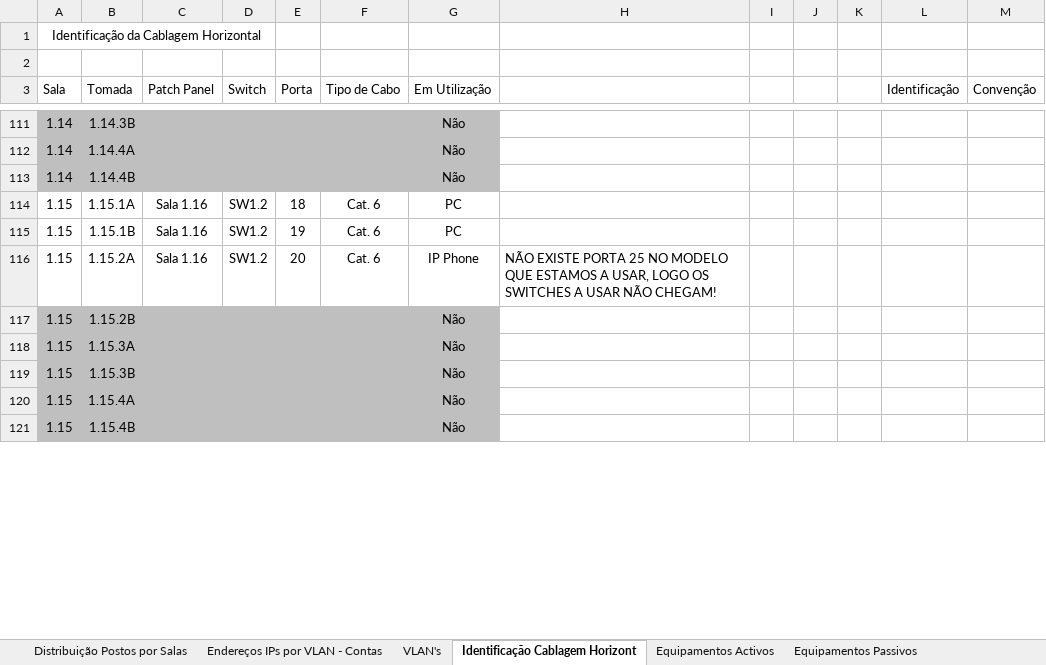
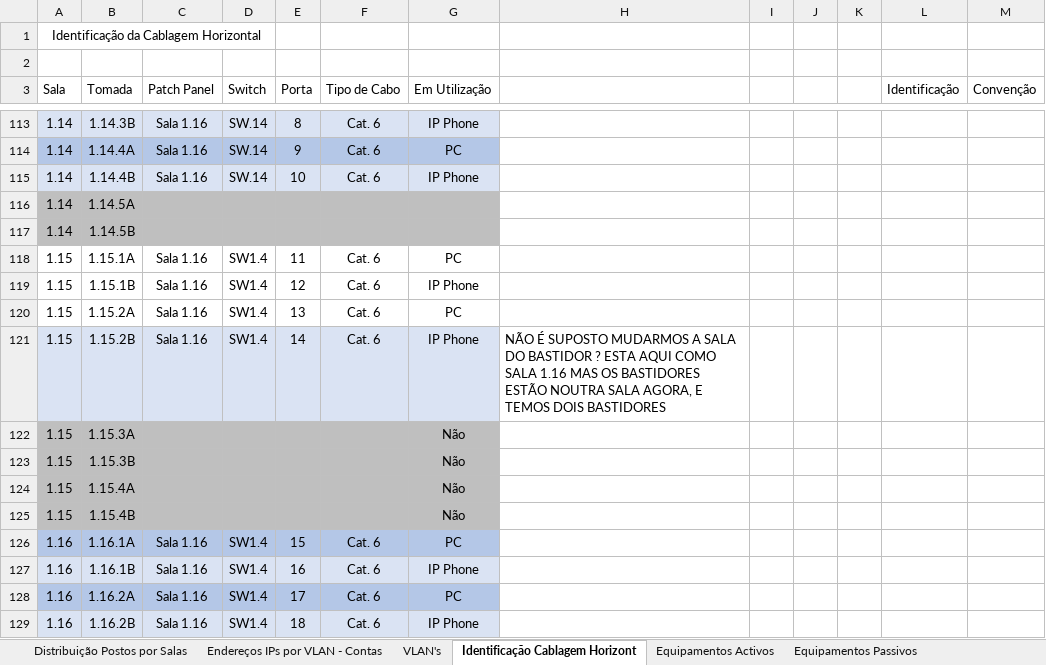
Before and after one commit to arturesteves/Network-Project-Plan, an Excel workbook: Versão Final/Tabelas.xlsx, sheet Identificação Cablagem Horizont, drawn as a sheet; only a part is shown, gaps mark what is left out; values as stored, in another font and other column widths than the file's, no borders; table styles not drawn; addresses are those after the commit; rows hold the shown columns only; the diff covers the shown part only; the diff names each change by its address in the sheet, - before the commit and + after, or states it on an @@ line.

Commit message:
Tabela da cabelagem horizontal feita

```diff
--- a/Versão Final/Tabelas.xlsx (sheet Identificação Cablagem Horizont)
+++ b/Versão Final/Tabelas.xlsx (sheet Identificação Cablagem Horizont)
-A113:G113 fill: #BFBFBF
+A113:G113 fill: #DAE3F3
-C113:C115 (Patch Panel): (empty)
+C113:C115 (Patch Panel): Sala 1.16
-D113:D115 (Switch): (empty)
+D113:D115 (Switch): SW.14
-E113 (Porta): (empty)
+E113 (Porta): 8
-F113:F115 (Tipo de Cabo): (empty)
+F113:F115 (Tipo de Cabo): Cat. 6
-G113 (Em Utilização): Não
+G113 (Em Utilização): IP Phone
-A114:G114 fill: #BFBFBF
+A114:G114 fill: #B4C7E7
-E114 (Porta): (empty)
+E114 (Porta): 9
-G114 (Em Utilização): Não
+G114 (Em Utilização): PC
-A115:G115 fill: #BFBFBF
+A115:G115 fill: #DAE3F3
-E115 (Porta): (empty)
+E115 (Porta): 10
-G115 (Em Utilização): Não
+G115 (Em Utilização): IP Phone
+row 116: 1.14 | 1.14.5A
+row 117: 1.14 | 1.14.5B
-D118:D120 (Switch): SW1.2
+D118:D120 (Switch): SW1.4
-E118 (Porta): 18
+E118 (Porta): 11
-E119 (Porta): 19
+E119 (Porta): 12
-G119 (Em Utilização): PC
+G119 (Em Utilização): IP Phone
-E120 (Porta): 20
+E120 (Porta): 13
-G120 (Em Utilização): IP Phone
+G120 (Em Utilização): PC
-H120: NÃO EXISTE PORTA 25 NO MODELO QUE ESTAMOS A USAR, LOGO OS SWITCHES A USAR NÃO CHEGAM!
+H120: (empty)
-A121:G121 fill: #BFBFBF
+A121:G121 fill: #DAE3F3
-C121 (Patch Panel): (empty)
+C121 (Patch Panel): Sala 1.16
-D121 (Switch): (empty)
+D121 (Switch): SW1.4
-E121 (Porta): (empty)
+E121 (Porta): 14
-F121 (Tipo de Cabo): (empty)
+F121 (Tipo de Cabo): Cat. 6
-G121 (Em Utilização): Não
+G121 (Em Utilização): IP Phone
-H121: (empty)
+H121: NÃO É SUPOSTO MUDARMOS A SALA DO BASTIDOR ? ESTA AQUI COMO SALA 1.16 MAS OS BASTIDORES ESTÃO NOUTRA SALA AGORA, E TEMOS DOIS BASTIDORES
+row 126: 1.16 | 1.16.1A | Sala 1.16 | SW1.4 | 15 | Cat. 6 | PC
+row 127: 1.16 | 1.16.1B | Sala 1.16 | SW1.4 | 16 | Cat. 6 | IP Phone
+row 128: 1.16 | 1.16.2A | Sala 1.16 | SW1.4 | 17 | Cat. 6 | PC
+row 129: 1.16 | 1.16.2B | Sala 1.16 | SW1.4 | 18 | Cat. 6 | IP Phone
```
Also changed, not shown: 16 added rows, 64 edited cells and cell formats elsewhere in this sheet, charts or pictures.
